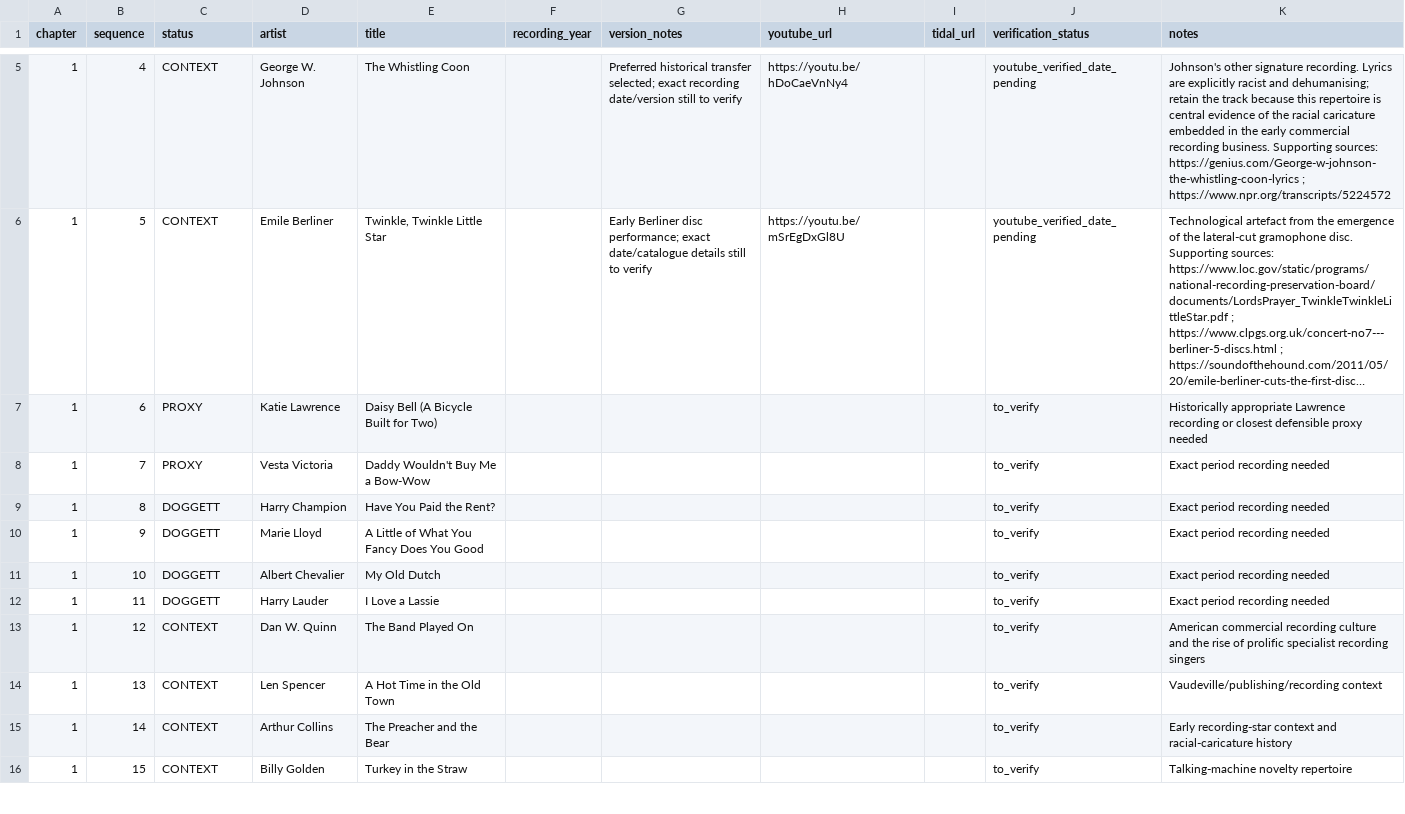
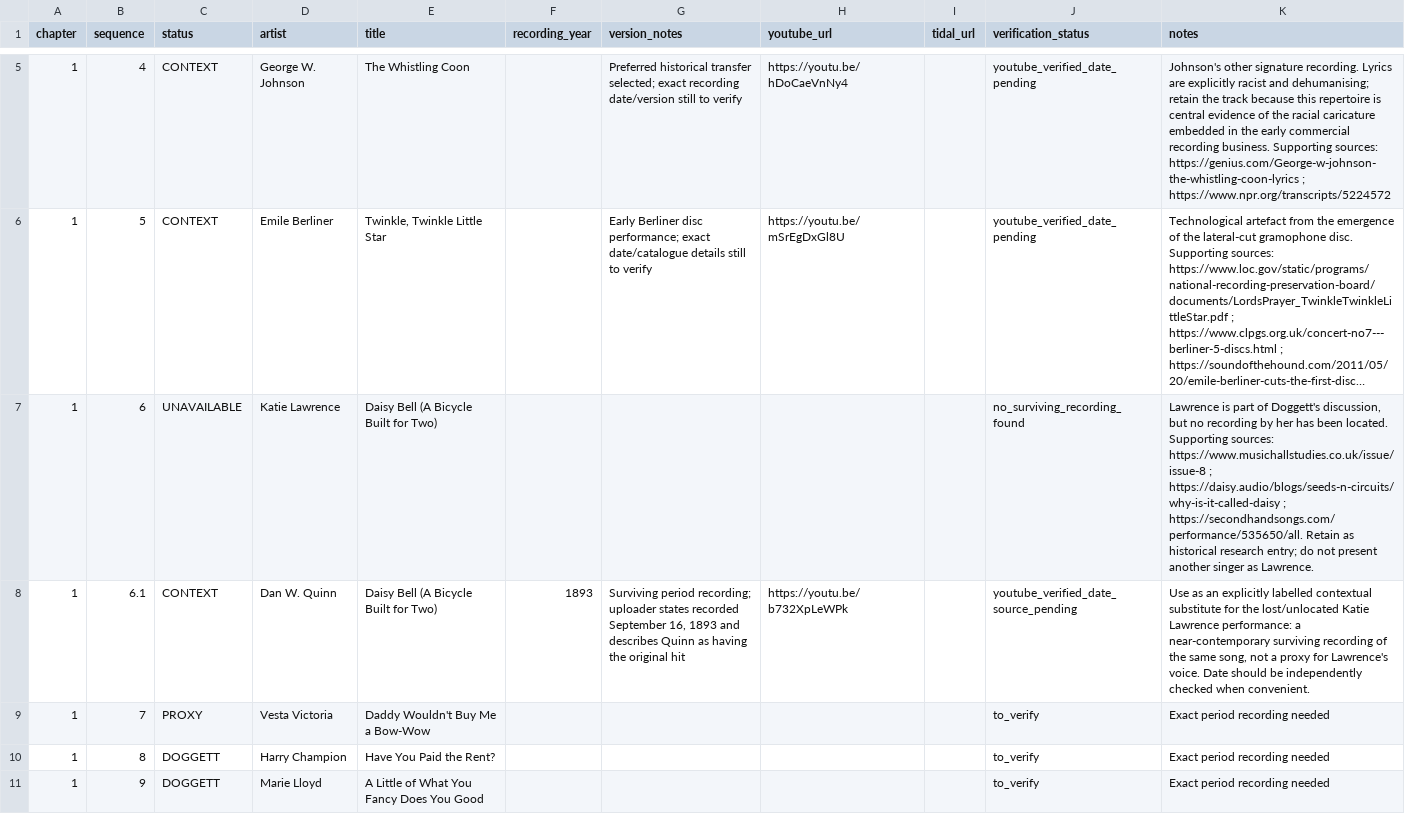
Before and after one commit to davidmarsden/electric-shock-playlists, a CSV file: data/tracks.csv, drawn as a sheet; only a part is shown, gaps mark what is left out; the shorter side is filled out with more unchanged rows; long unchanged cells end in …; the diff names each change by its address in the sheet, - before the commit and + after, or states it on an @@ line.

Commit message:
Document Katie Lawrence gap and add Dan Quinn Daisy Bell

```diff
--- a/data/tracks.csv
+++ b/data/tracks.csv
-C7 (status): PROXY
+C7 (status): UNAVAILABLE
-J7 (verification_status): to_verify
+J7 (verification_status): no_surviving_recording_found
-K7 (notes): Historically appropriate Lawrence recording or closest defensible proxy needed
+K7 (notes): Lawrence is part of Doggett's discussion, but no recording by her has been located. Supporting sources: https://www.musichallstudies.co.uk/issue/issue-8 ; https://daisy.audio/blogs/seeds-n-circuits/why-is-it-called-daisy ; https://secondhandsongs.com/performance/535650/all. Retain as historical research entry; do not present another singer as Lawrence.
+row 8: 1 | 6.1 | CONTEXT | Dan W. Quinn | Daisy Bell (A Bicycle Built for Two) | 1893 | Surviving period recording; uploader states recorded September 16, 1893 and describes Quinn as having the original hit | https://youtu.be/b732XpLeWPk |  | youtube_verified_date_source_pending | Use as an explicitly labelled contextual substitute for the lost/unlocated Katie Lawrence performance: a near-contemporary surviving recording of the same song, not a proxy for Lawrence's voice. Date should be independently checked when convenient.
```
